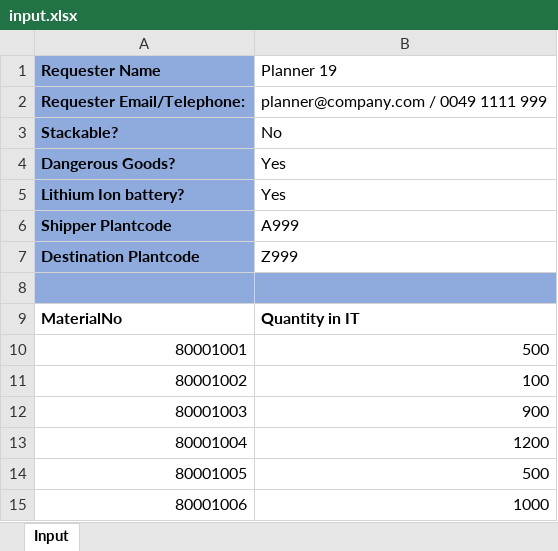
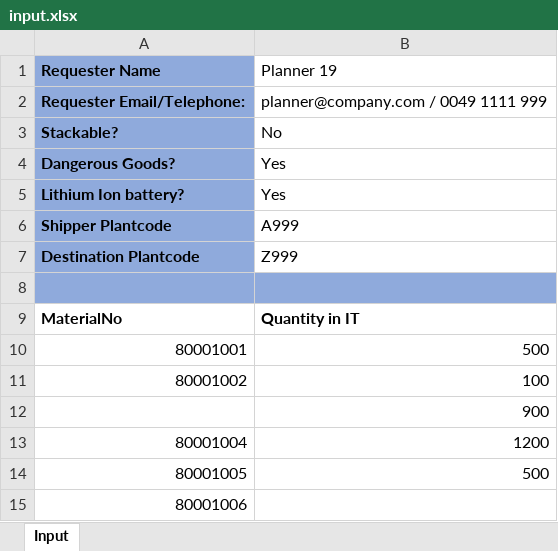
Before and after one commit to dominiksimgen/quotation_tool, an Excel workbook: input.xlsx, sheet Input, drawn as a sheet; values as stored, in another font and other column widths than the file's, no borders; the diff names each change by its address in the sheet, - before the commit and + after, or states it on an @@ line.

Commit message:
method to fill material list in form created

```diff
--- a/input.xlsx (sheet Input)
+++ b/input.xlsx (sheet Input)
-A12 (Requester Name): 80001003
+A12 (Requester Name): (empty)
-B15 (Planner 19): 1000
+B15 (Planner 19): (empty)
```
Also changed, not shown: 2 other files.
